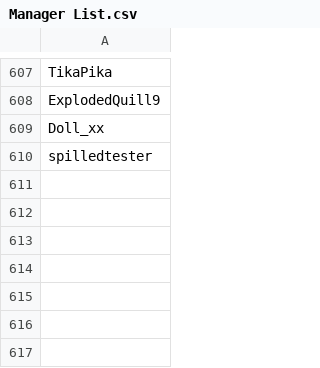
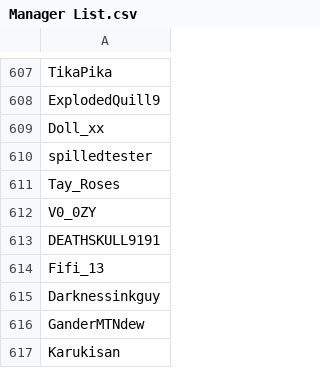
Before and after one commit to SpiritXR/Patreon-List-Manager-List, a CSV file: Manager List.csv, drawn as a sheet; only a part is shown, gaps mark what is left out; the diff names each change by its address in the sheet, - before the commit and + after, or states it on an @@ line.

Commit message:
Update Manager List.csv
Added:

Tay_Roses
V0_0ZY
DEATHSKULL9191
Fifi_13
Darknessinkguy
GanderMTNdew
Karukisan

(The Green Paw)

```diff
--- a/Manager List.csv
+++ b/Manager List.csv
+row 611: Tay_Roses
+row 612: V0_0ZY
+row 613: DEATHSKULL9191
+row 614: Fifi_13
+row 615: Darknessinkguy
+row 616: GanderMTNdew
+row 617: Karukisan
```
